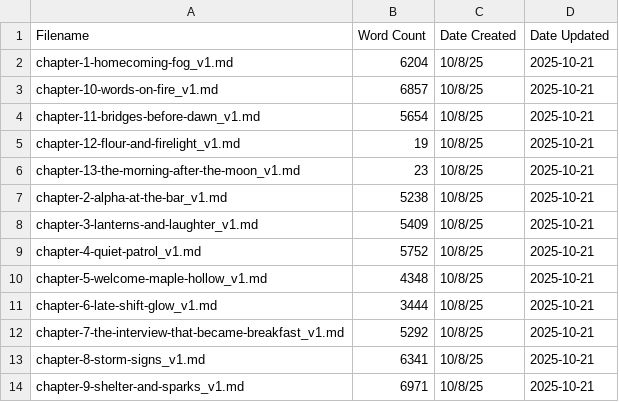
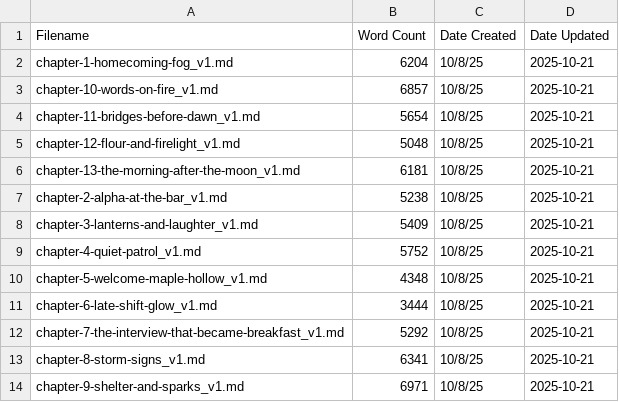
Before and after one commit to blossomz37/ffa-skills-project, a CSV file: word_count_tracker.csv, drawn as a sheet.

```diff
--- a/word_count_tracker.csv
+++ b/word_count_tracker.csv
@@ -4,4 +4,4 @@ chapter-10-words-on-fire_v1.md,6857,10/8/25,2025-10-21
 chapter-11-bridges-before-dawn_v1.md,5654,10/8/25,2025-10-21
-chapter-12-flour-and-firelight_v1.md,19,10/8/25,2025-10-21
-chapter-13-the-morning-after-the-moon_v1.md,23,10/8/25,2025-10-21
+chapter-12-flour-and-firelight_v1.md,5048,10/8/25,2025-10-21
+chapter-13-the-morning-after-the-moon_v1.md,6181,10/8/25,2025-10-21
 chapter-2-alpha-at-the-bar_v1.md,5238,10/8/25,2025-10-21
```
Also changed, not shown: 11 other files.
